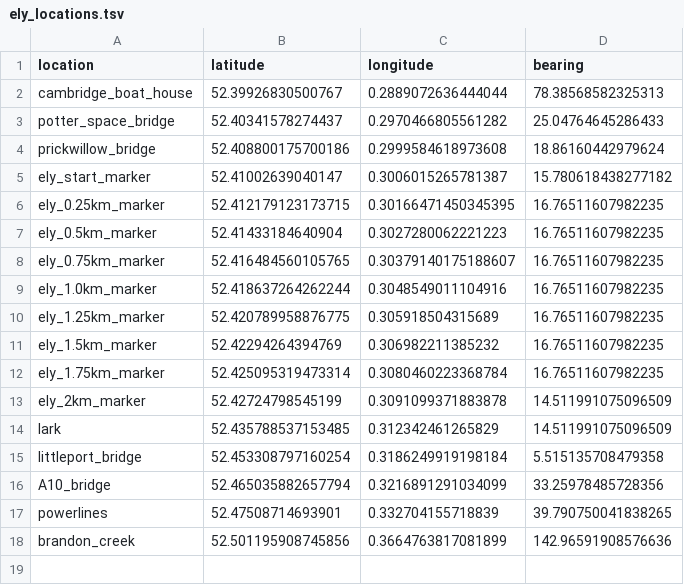
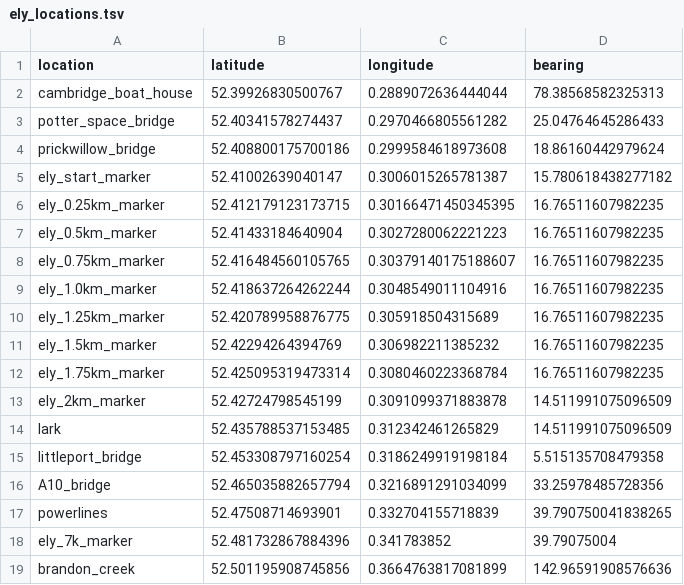
Before and after one commit to matthewghgriffiths/rowing, a TSV file: data/ely_locations.tsv, drawn as a sheet; the diff names each change by its address in the sheet, - before the commit and + after, or states it on an @@ line.

Commit message:
updating and adding 7km marker

```diff
--- a/data/ely_locations.tsv
+++ b/data/ely_locations.tsv
+row 18: ely_7k_marker | 52.481732867884396 | 0.341783852 | 39.79075004
```
Also changed, not shown: 2 other files.
